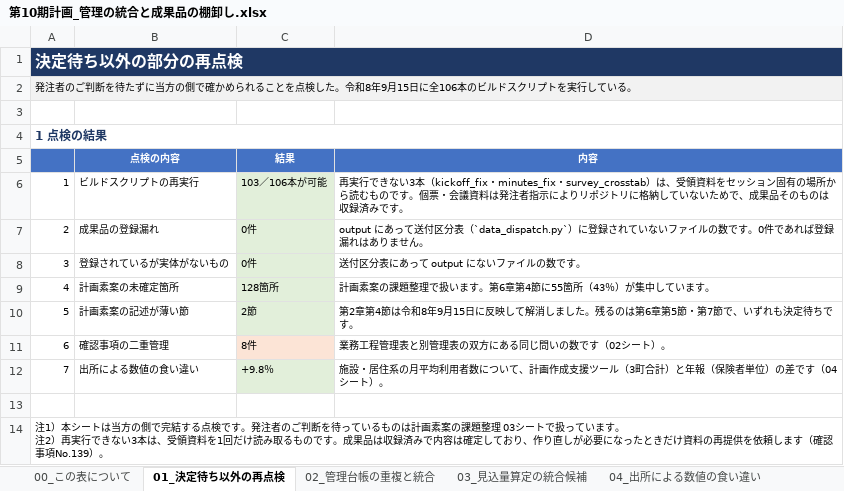
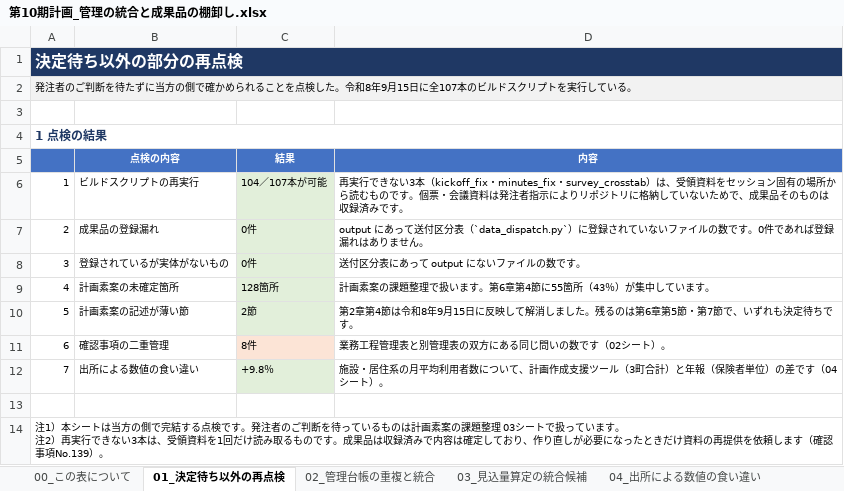
Before and after one commit to ryowakayama-gif/repository, an Excel workbook: output/第10期計画_管理の統合と成果品の棚卸し.xlsx, sheet 01_決定待ち以外の再点検, drawn as a sheet; values as stored, in another font and other column widths than the file's, no borders; the diff names each change by its address in the sheet, - before the commit and + after, or states it on an @@ line.

```diff
--- a/output/第10期計画_管理の統合と成果品の棚卸し.xlsx (sheet 01_決定待ち以外の再点検)
+++ b/output/第10期計画_管理の統合と成果品の棚卸し.xlsx (sheet 01_決定待ち以外の再点検)
-A2: …15日に全106本のビル…
+A2: …15日に全107本のビル…
-C6 (結果): 103／106本が可能
+C6 (結果): 104／107本が可能
```
Also changed, not shown: sheet 00_この表について, sheet 07_自己点検, sheet 05_役割を終えた成果品, output/第10期計画_成果品一覧.xlsx, output/第10期計画_送付資料一覧.xlsx, 7 other files.
